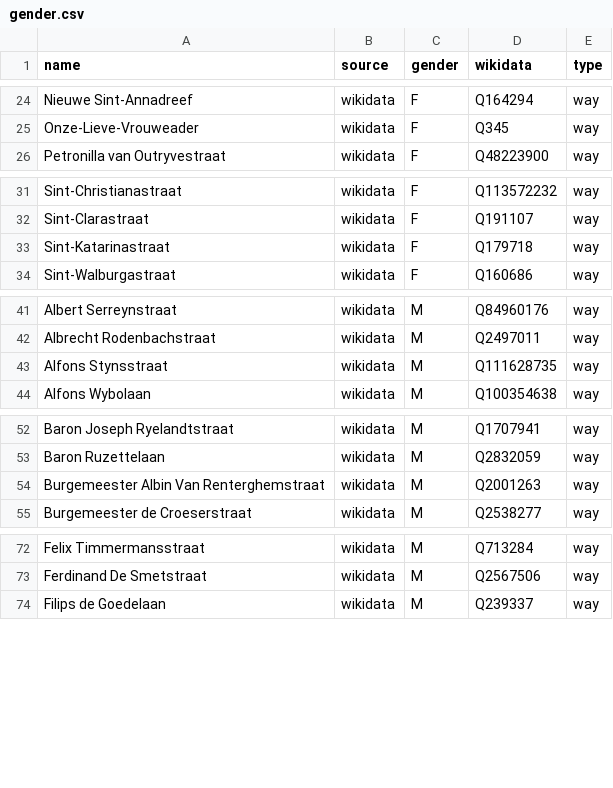
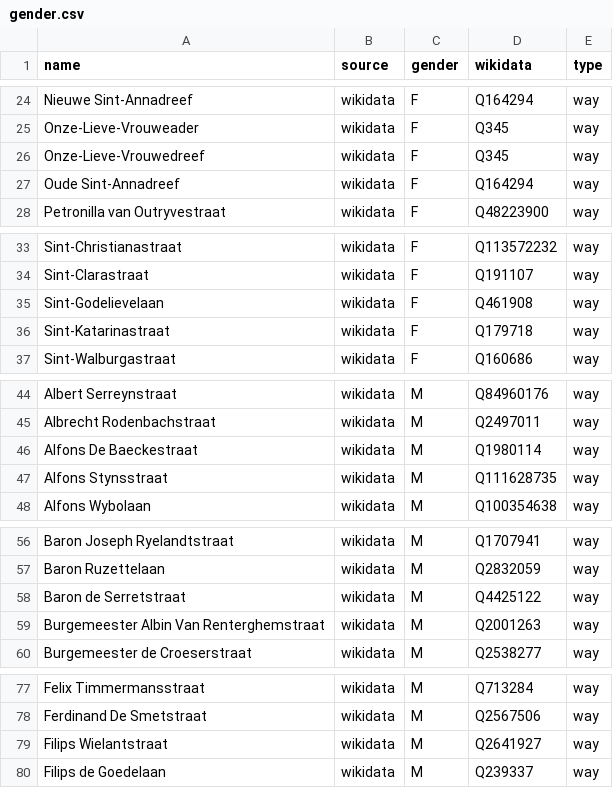
Before and after one commit to EqualStreetNames/equalstreetnames-brugge, a CSV file: data/gender.csv, drawn as a sheet; only a part is shown, gaps mark what is left out; the diff covers the shown part only; the diff names each change by its address in the sheet, - before the commit and + after, or states it on an @@ line.

```diff
--- a/data/gender.csv
+++ b/data/gender.csv
+row 26: Onze-Lieve-Vrouwedreef | wikidata | F | Q345 | way
+row 27: Oude Sint-Annadreef | wikidata | F | Q164294 | way
+row 35: Sint-Godelievelaan | wikidata | F | Q461908 | way
+row 46: Alfons De Baeckestraat | wikidata | M | Q1980114 | way
+row 58: Baron de Serretstraat | wikidata | M | Q4425122 | way
+row 79: Filips Wielantstraat | wikidata | M | Q2641927 | way
```
Also changed, not shown: 4 added rows and 1 removed row elsewhere in this file, data/other.csv, 2 other files.
